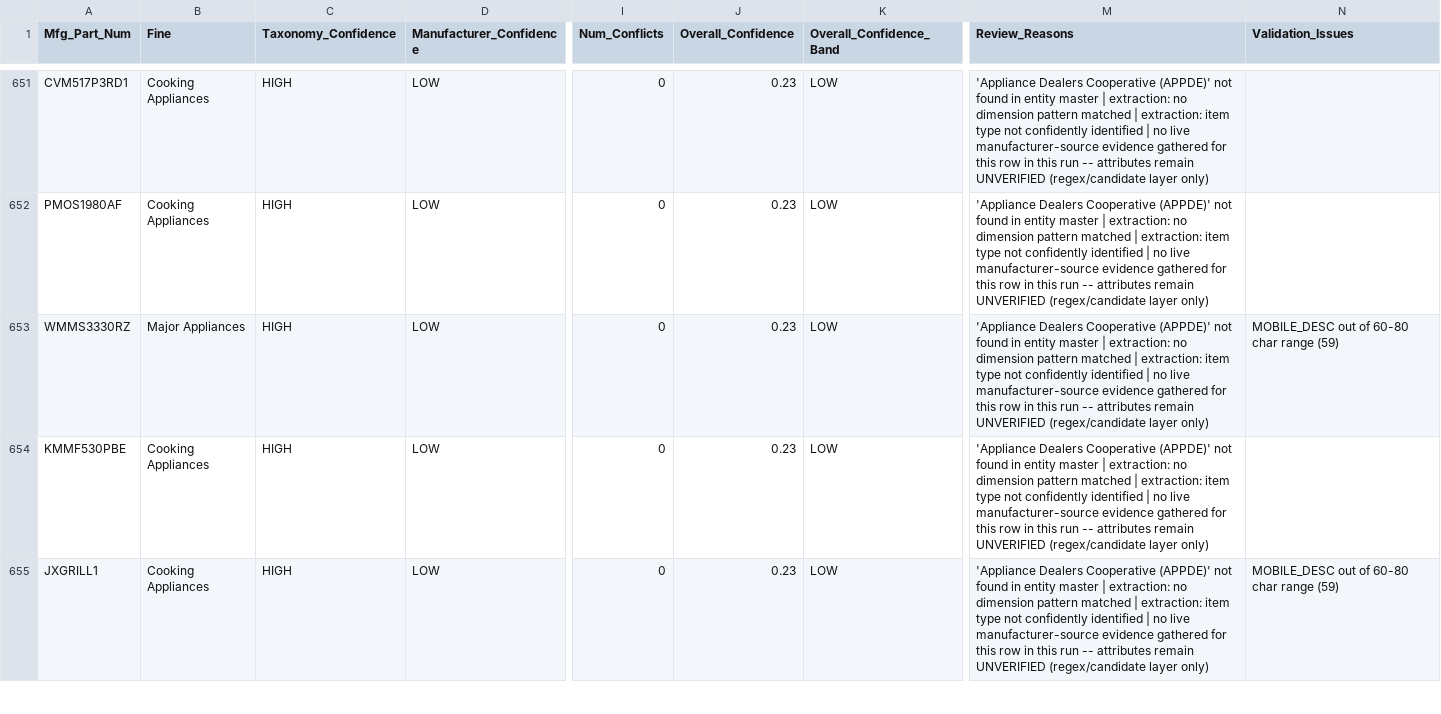
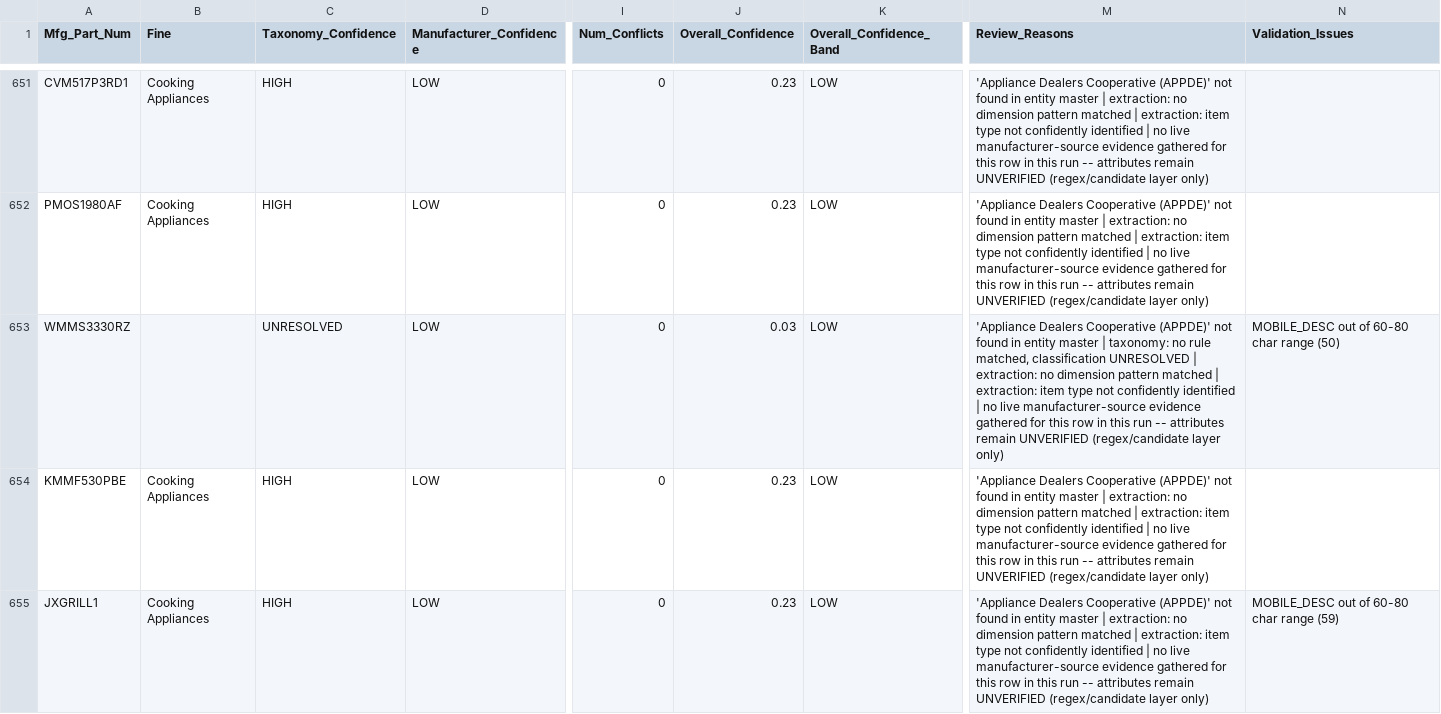
Before and after one commit to pk7745/unilog-product-intelligence-engine, a CSV file: output/qa_report.csv, drawn as a sheet; only a part is shown, gaps mark what is left out; the diff covers the shown part only; the diff names each change by its address in the sheet, - before the commit and + after, or states it on an @@ line.

```diff
--- a/output/qa_report.csv
+++ b/output/qa_report.csv
-B653 (Fine): Major Appliances
+B653 (Fine): (empty)
-C653 (Taxonomy_Confidence): HIGH
+C653 (Taxonomy_Confidence): UNRESOLVED
-J653 (Overall_Confidence): 0.23
+J653 (Overall_Confidence): 0.03
-M653 (Review_Reasons): …master | extraction: no…
+M653 (Review_Reasons): …master | taxonomy: no rule matched, classification UNRESOLVED | extraction: no…
-N653 (Validation_Issues): MOBILE_DESC out of 60-80 char range (59)
+N653 (Validation_Issues): MOBILE_DESC out of 60-80 char range (50)
```
Also changed, not shown: 171 edited cells elsewhere in this file, output/final_delivery.csv, 4 other files.
